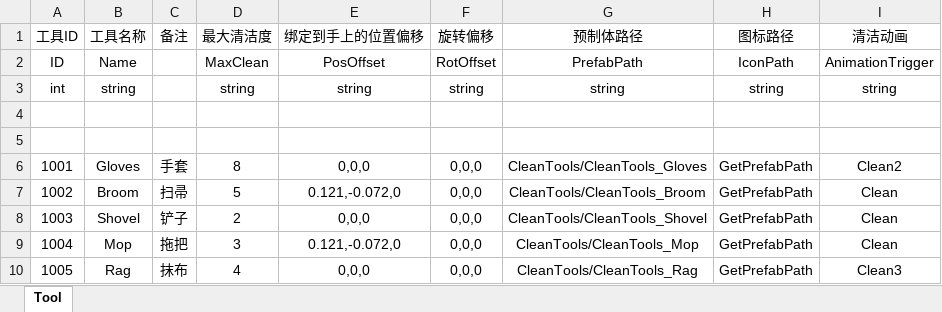
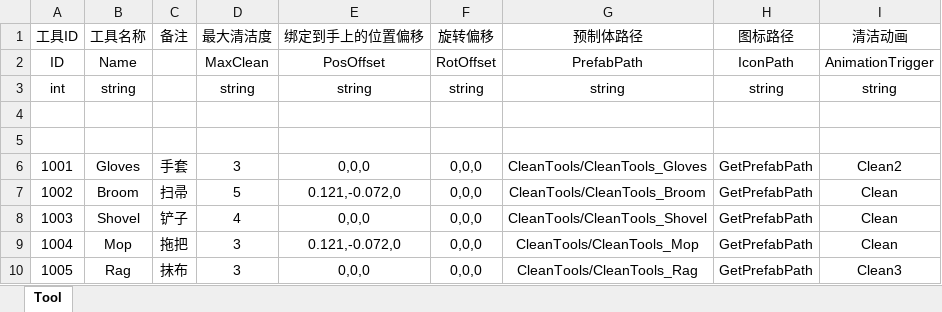
Before and after one commit to pppeteryhy/the-janitor-simulator, an Excel workbook: Config/Excel/ToolData.xlsx, sheet Tool, drawn as a sheet; values as stored, in another font and other column widths than the file's, no borders; the diff names each change by its address in the sheet, - before the commit and + after, or states it on an @@ line.

```diff
--- a/Config/Excel/ToolData.xlsx (sheet Tool)
+++ b/Config/Excel/ToolData.xlsx (sheet Tool)
-D6 (最大清洁度): 8
+D6 (最大清洁度): 3
-D8 (最大清洁度): 2
+D8 (最大清洁度): 4
-D10 (最大清洁度): 4
+D10 (最大清洁度): 3
```
Also changed, not shown: Config/Excel/GarbageData.xlsx, 4 other files.
